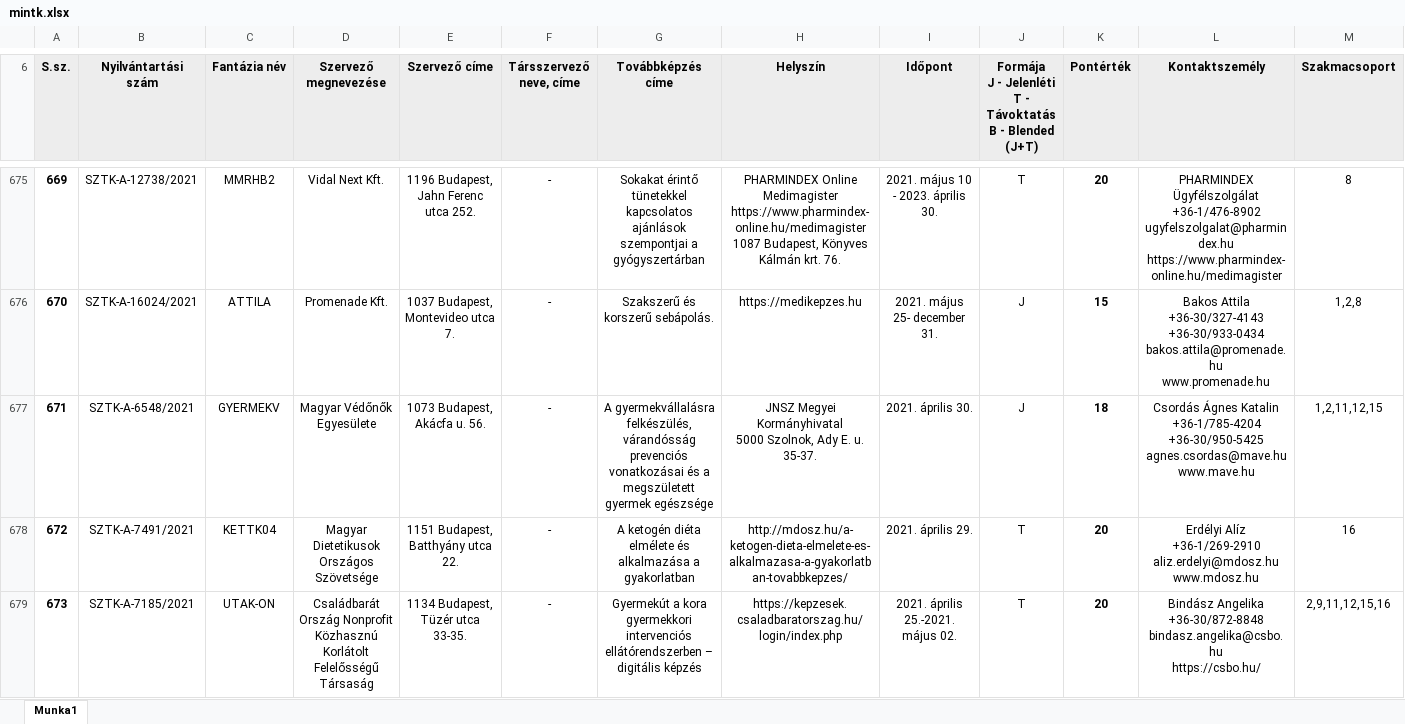
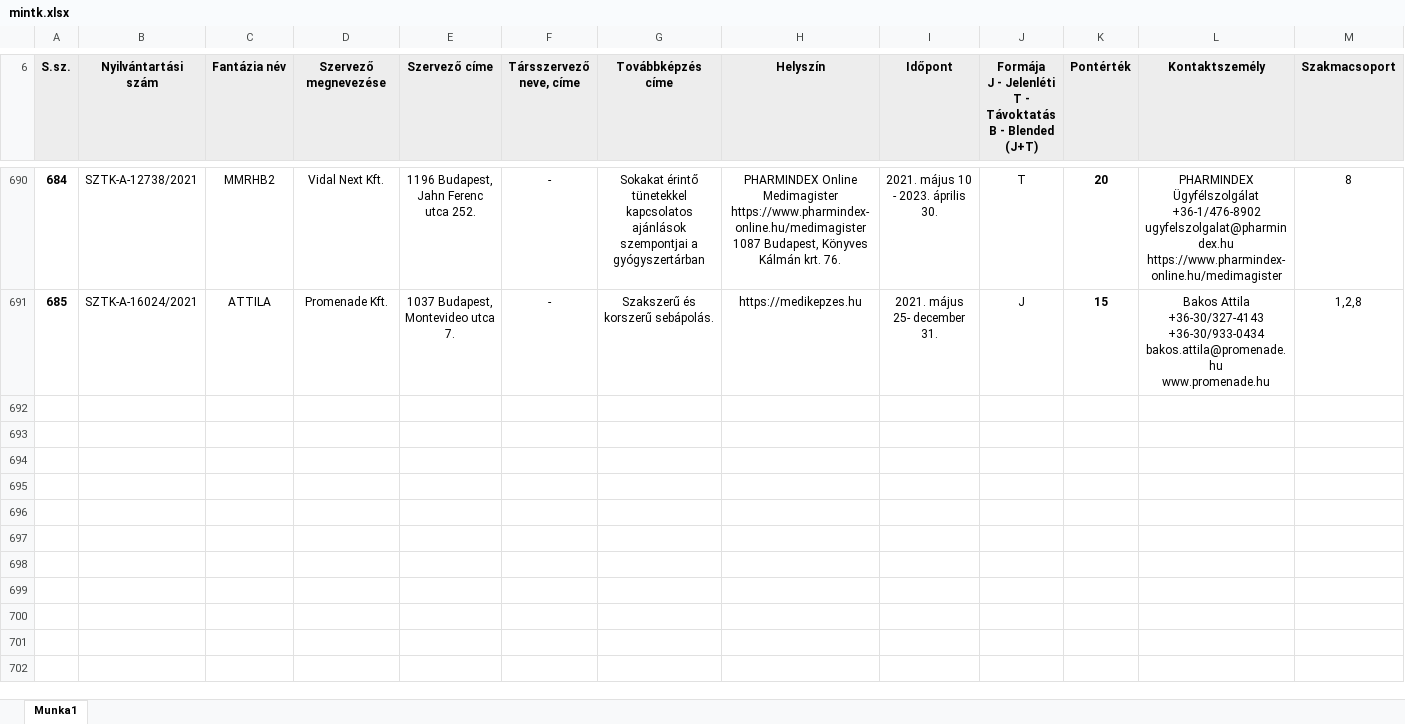
Before and after one commit to horanszky/22, an Excel workbook: mintk.xlsx, sheet Munka1, drawn as a sheet; only a part is shown, gaps mark what is left out; values as stored, in another font and other column widths than the file's, no borders; removed rows and columns are numbered as before the commit, all else as after; rows hold the shown columns only; ↵ is a line break in a cell; the diff covers the shown part only; the diff names each change by its address in the sheet, - before the commit and + after, or states it on an @@ line.

```diff
--- a/mintk.xlsx (sheet Munka1)
+++ b/mintk.xlsx (sheet Munka1)
@@ column A (S.sz.) renumbered between rows 26 and 691 @@
-row 677: 671 | SZTK-A-6548/2021 | GYERMEKV | Magyar Védőnők Egyesülete | 1073 Budapest, Akácfa u. 56. | - | A gyermekvállalásra felkészülés, várandósság prevenciós vonatkozásai és a megszületett gyermek egészsége | JNSZ Megyei Kormányhivatal ↵ 5000 Szolnok, Ady E. u. 35-37. | 2021. április 30. | J | 18 | Csordás Ágnes Katalin ↵ +36-1/785-4204 ↵ +36-30/950-5425 ↵ agnes.csordas@mave.hu ↵ www.mave.hu | 1,2,11,12,15
-row 678: 672 | SZTK-A-7491/2021 | KETTK04 | Magyar Dietetikusok Országos Szövetsége | 1151 Budapest, Batthyány utca 22. | - | A ketogén diéta elmélete és alkalmazása a gyakorlatban | http://mdosz.hu/a-ketogen-dieta-elmelete-es-alkalmazasa-a-gyakorlatban-tovabbkepzes/ | 2021. április 29. | T | 20 | Erdélyi Alíz ↵ +36-1/269-2910 ↵ aliz.erdelyi@mdosz.hu ↵ www.mdosz.hu | 16
-row 679: 673 | SZTK-A-7185/2021 | UTAK-ON | Családbarát Ország Nonprofit Közhasznú Korlátolt Felelősségű Társaság | 1134 Budapest, Tüzér utca 33-35. | - | Gyermekút a kora gyermekkori intervenciós ellátórendszerben – digitális képzés | https://kepzesek.csaladbaratorszag.hu/login/index.php | 2021. április 25.-2021. május 02. | T | 20 | Bindász Angelika ↵ +36-30/872-8848 ↵ bindasz.angelika@csbo.hu ↵ https://csbo.hu/ | 2,9,11,12,15,16
```
Also changed, not shown: 19 added rows and 11 removed rows elsewhere in this sheet, 2023_evi_keretszamok_felhasznalasa_szakkepesites_szerint.xlsx.
